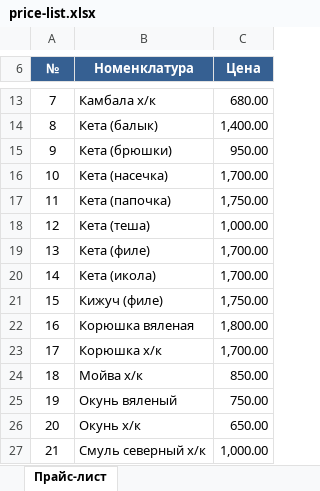
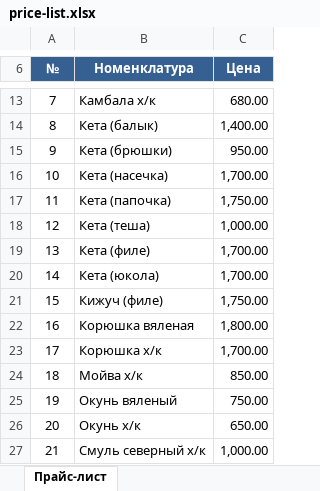
Before and after one commit to VoropaevVladimir/goldfish-landing, an Excel workbook: public/files/price-list.xlsx, sheet Прайс-лист, drawn as a sheet; only a part is shown, gaps mark what is left out; values as stored, in another font and other column widths than the file's, no borders; the diff names each change by its address in the sheet, - before the commit and + after, or states it on an @@ line.

```diff
--- a/public/files/price-list.xlsx (sheet Прайс-лист)
+++ b/public/files/price-list.xlsx (sheet Прайс-лист)
-B20 (Номенклатура): Кета (икола)
+B20 (Номенклатура): Кета (юкола)
```
Also changed, not shown: 1 other file.
